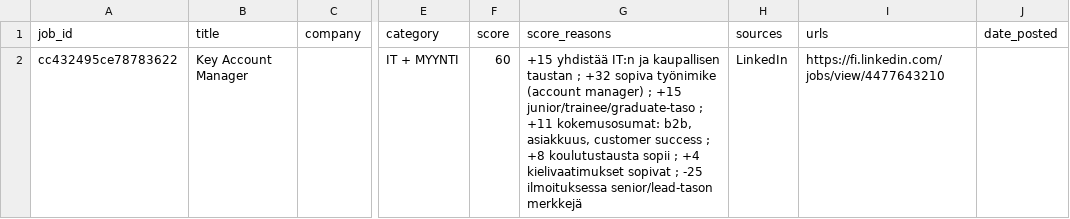
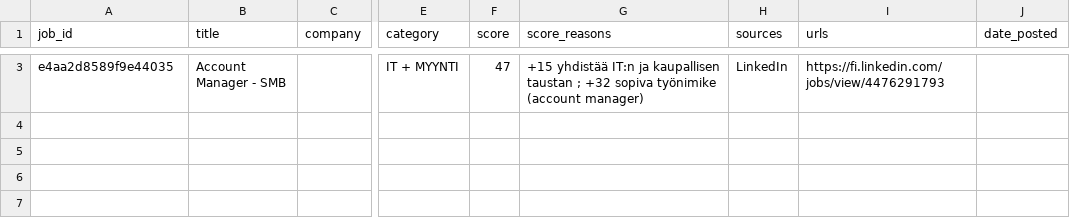
Before and after one commit to JanOlaf1/Job-agent, a CSV file: relevant_jobs.csv, drawn as a sheet; only a part is shown, gaps mark what is left out; addresses are those after the commit; the diff covers the shown part only; the diff names each change by its address in the sheet, - before the commit and + after, or states it on an @@ line.

```diff
--- a/relevant_jobs.csv
+++ b/relevant_jobs.csv
-A3 (job_id): cc432495ce78783622
+A3 (job_id): e4aa2d8589f9e44035
-B3 (title): Key Account Manager
+B3 (title): Account Manager - SMB
-F3 (score): 60
+F3 (score): 47
-G3 (score_reasons): …(account manager) ; +15 junior/trainee/graduate-taso ; +11 kokemusosumat: b2b, asiakkuus, customer success ; +8 koulutustausta sopii ; +4 kielivaatimukset sopivat ; -25 ilmoituksessa senior/lead-tason merkkejä
+G3 (score_reasons): …(account manager)
-I3 (urls): https://fi.linkedin.com/jobs/view/4477643210
+I3 (urls): https://fi.linkedin.com/jobs/view/4476291793
```
Also changed, not shown: 1 added row elsewhere in this file, job_tracker.csv, 2 other files.
